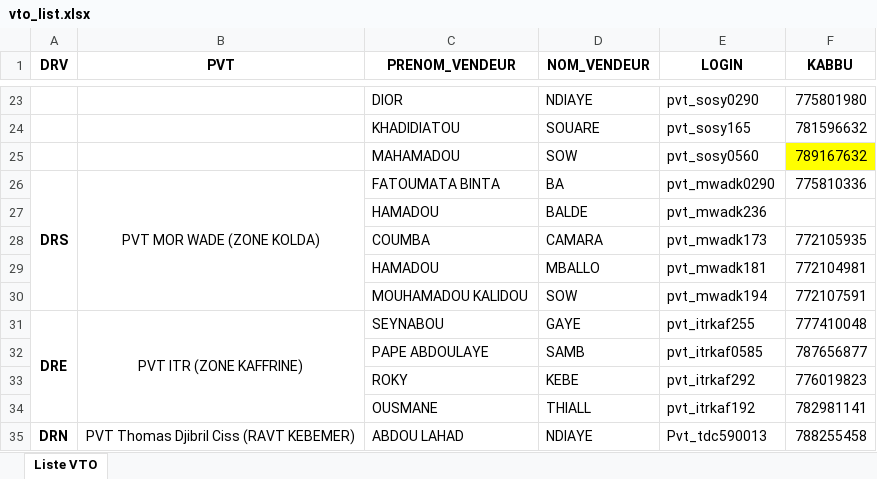
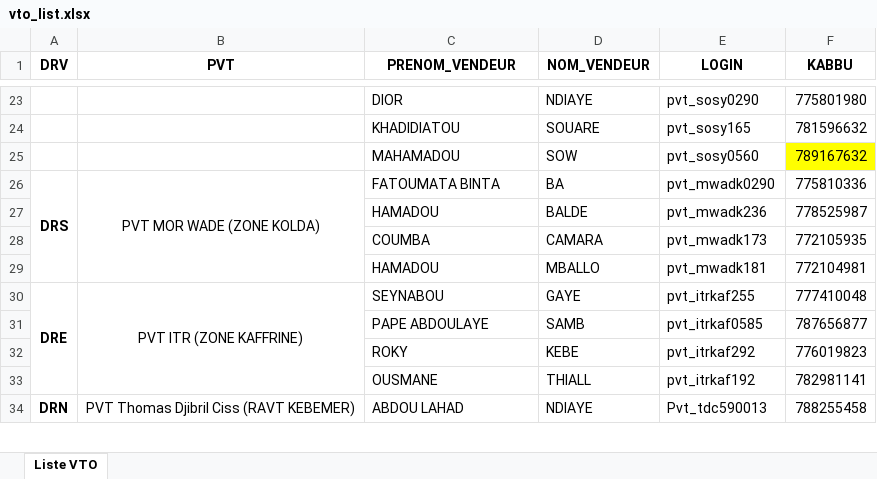
Before and after one commit to Aziz2seye/LOUMA.project, an Excel workbook: vto_list.xlsx, sheet Liste VTO, drawn as a sheet; only a part is shown, gaps mark what is left out; values as stored, in another font and other column widths than the file's, no borders; the diff names each change by its address in the sheet, - before the commit and + after, or states it on an @@ line.

Commit message:
garde moi  cette version du reporting mensuel qui marche bien

```diff
--- a/vto_list.xlsx (sheet Liste VTO)
+++ b/vto_list.xlsx (sheet Liste VTO)
-F27 (KABBU): (empty)
+F27 (KABBU): 778525987
-row 30:  |  | MOUHAMADOU KALIDOU | SOW | pvt_mwadk194 | 772107591
```
